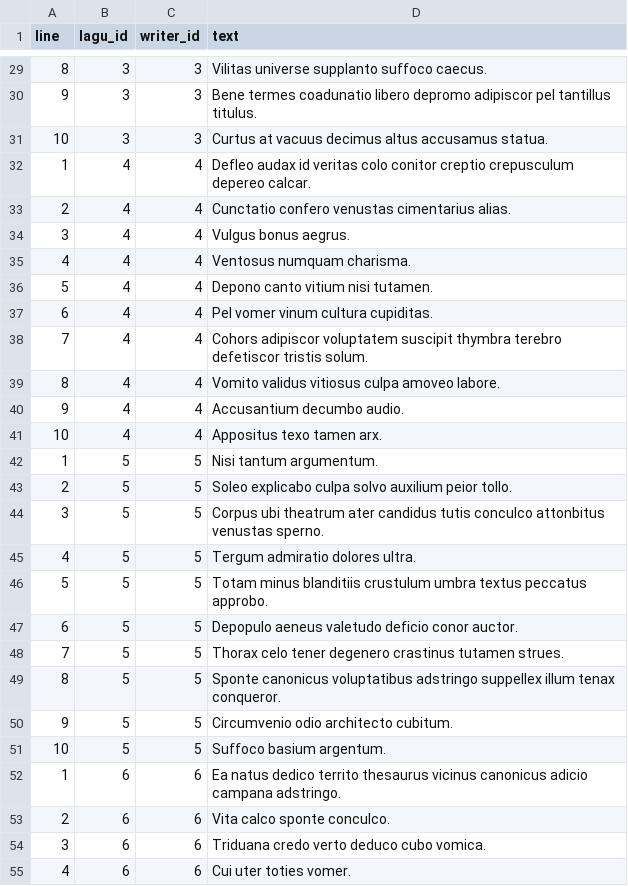
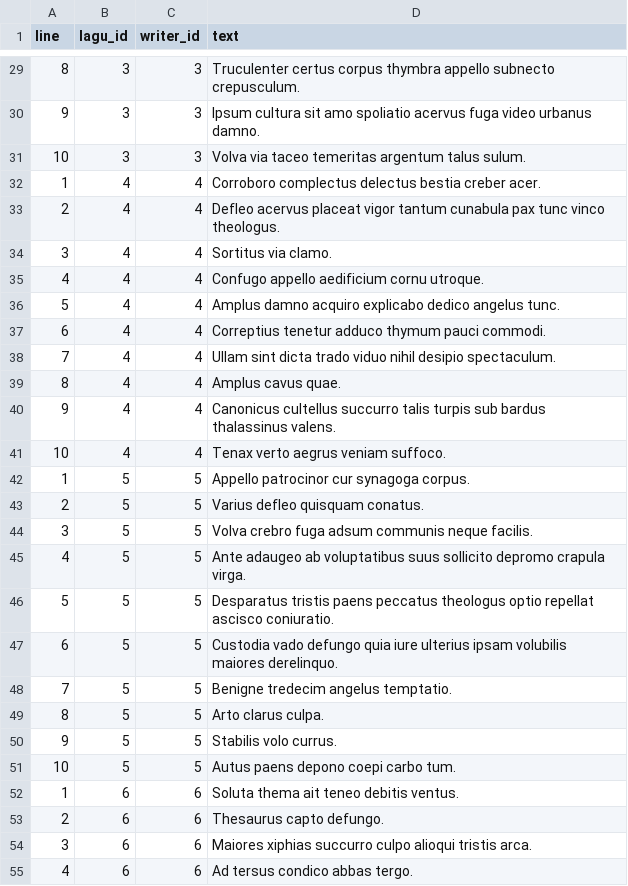
Before and after one commit to ImanuelSG/Tubes_Basdat, a CSV file: GeneratedData/lirik.csv, drawn as a sheet; only a part is shown, gaps mark what is left out; the diff covers the shown part only.

```diff
--- a/GeneratedData/lirik.csv
+++ b/GeneratedData/lirik.csv
@@ -29,27 +29,27 @@
-8,3,3,"Vilitas universe supplanto suffoco caecus."
-9,3,3,"Bene termes coadunatio libero depromo adipiscor pel tantillus titulus."
-10,3,3,"Curtus at vacuus decimus altus accusamus statua."
-1,4,4,"Defleo audax id veritas colo conitor creptio crepusculum depereo calcar."
-2,4,4,"Cunctatio confero venustas cimentarius alias."
-3,4,4,"Vulgus bonus aegrus."
-4,4,4,"Ventosus numquam charisma."
-5,4,4,"Depono canto vitium nisi tutamen."
-6,4,4,"Pel vomer vinum cultura cupiditas."
-7,4,4,"Cohors adipiscor voluptatem suscipit thymbra terebro defetiscor tristis solum."
-8,4,4,"Vomito validus vitiosus culpa amoveo labore."
-9,4,4,"Accusantium decumbo audio."
-10,4,4,"Appositus texo tamen arx."
-1,5,5,"Nisi tantum argumentum."
-2,5,5,"Soleo explicabo culpa solvo auxilium peior tollo."
-3,5,5,"Corpus ubi theatrum ater candidus tutis conculco attonbitus venustas sperno."
-4,5,5,"Tergum admiratio dolores ultra."
-5,5,5,"Totam minus blanditiis crustulum umbra textus peccatus approbo."
-6,5,5,"Depopulo aeneus valetudo deficio conor auctor."
-7,5,5,"Thorax celo tener degenero crastinus tutamen strues."
-8,5,5,"Sponte canonicus voluptatibus adstringo suppellex illum tenax conqueror."
-9,5,5,"Circumvenio odio architecto cubitum."
-10,5,5,"Suffoco basium argentum."
-1,6,6,"Ea natus dedico territo thesaurus vicinus canonicus adicio campana adstringo."
-2,6,6,"Vita calco sponte conculco."
-3,6,6,"Triduana credo verto deduco cubo vomica."
-4,6,6,"Cui uter toties vomer."
+8,3,3,"Truculenter certus corpus thymbra appello subnecto crepusculum."
+9,3,3,"Ipsum cultura sit amo spoliatio acervus fuga video urbanus damno."
+10,3,3,"Volva via taceo temeritas argentum talus sulum."
+1,4,4,"Corroboro complectus delectus bestia creber acer."
+2,4,4,"Defleo acervus placeat vigor tantum cunabula pax tunc vinco theologus."
+3,4,4,"Sortitus via clamo."
+4,4,4,"Confugo appello aedificium cornu utroque."
+5,4,4,"Amplus damno acquiro explicabo dedico angelus tunc."
+6,4,4,"Correptius tenetur adduco thymum pauci commodi."
+7,4,4,"Ullam sint dicta trado viduo nihil desipio spectaculum."
+8,4,4,"Amplus cavus quae."
+9,4,4,"Canonicus cultellus succurro talis turpis sub bardus thalassinus valens."
+10,4,4,"Tenax verto aegrus veniam suffoco."
+1,5,5,"Appello patrocinor cur synagoga corpus."
+2,5,5,"Varius defleo quisquam conatus."
+3,5,5,"Volva crebro fuga adsum communis neque facilis."
+4,5,5,"Ante adaugeo ab voluptatibus suus sollicito depromo crapula virga."
+5,5,5,"Desparatus tristis paens peccatus theologus optio repellat ascisco coniuratio."
+6,5,5,"Custodia vado defungo quia iure ulterius ipsam volubilis maiores derelinquo."
+7,5,5,"Benigne tredecim angelus temptatio."
+8,5,5,"Arto clarus culpa."
+9,5,5,"Stabilis volo currus."
+10,5,5,"Autus paens depono coepi carbo tum."
+1,6,6,"Soluta thema ait teneo debitis ventus."
+2,6,6,"Thesaurus capto defungo."
+3,6,6,"Maiores xiphias succurro culpo alioqui tristis arca."
+4,6,6,"Ad tersus condico abbas tergo."
```
Also changed, not shown: 123 edited cells elsewhere in this file, GeneratedData/apple_id.csv, GeneratedData/isi_playlist.csv, 10 other files.
